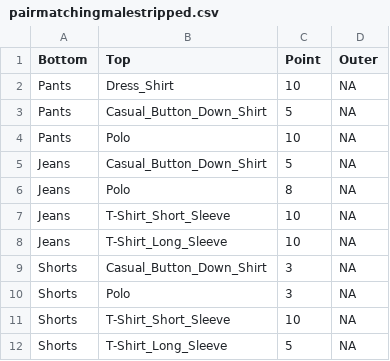
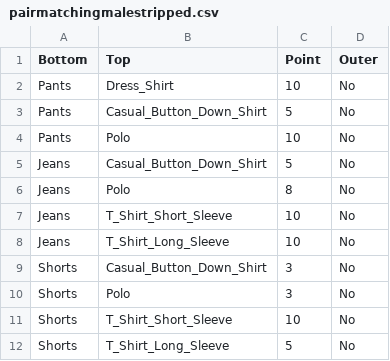
Before and after one commit to luonanh/ClosetStylist, a CSV file: res/raw/pairmatchingmalestripped.csv, drawn as a sheet.

Commit message:
ocassionmatchingfemalestripped.csv, ocassionmatchingmalestripped.csv, pairmatchingfemalestripped.csv, pairmatchingmalestripped.csv, ItemDatabaseHelper.java, ItemData.java, ItemStyleEnum.java, OccasionMatching.java, PairMatchingFemale.java, PairMatching.java, PairMatchingMale.java, PairMatchingRecord.java, AddItemActivity.java, EditItemActivity.java, ViewItemActivity.java to update Style Enum. ItemDatabaseHelper.java - queryTop, queryBottom, queryItemCleanTemperature, getTopCleanTemperature, getBottomCleanTemperature to fix Category Enum error, which shows no top item found.

```diff
--- a/res/raw/pairmatchingmalestripped.csv
+++ b/res/raw/pairmatchingmalestripped.csv
@@ -1,12 +1,12 @@
 Bottom,Top,Point,Outer
-Pants,Dress_Shirt,10,NA
-Pants,Casual_Button_Down_Shirt,5,NA
-Pants,Polo,10,NA
-Jeans,Casual_Button_Down_Shirt,5,NA
-Jeans,Polo,8,NA
-Jeans,T-Shirt_Short_Sleeve,10,NA
-Jeans,T-Shirt_Long_Sleeve,10,NA
-Shorts,Casual_Button_Down_Shirt,3,NA
-Shorts,Polo,3,NA
-Shorts,T-Shirt_Short_Sleeve,10,NA
-Shorts,T-Shirt_Long_Sleeve,5,NA
+Pants,Dress_Shirt,10,No
+Pants,Casual_Button_Down_Shirt,5,No
+Pants,Polo,10,No
+Jeans,Casual_Button_Down_Shirt,5,No
+Jeans,Polo,8,No
+Jeans,T_Shirt_Short_Sleeve,10,No
+Jeans,T_Shirt_Long_Sleeve,10,No
+Shorts,Casual_Button_Down_Shirt,3,No
+Shorts,Polo,3,No
+Shorts,T_Shirt_Short_Sleeve,10,No
+Shorts,T_Shirt_Long_Sleeve,5,No
```
Also changed, not shown: res/raw/ocassionmatchingfemalestripped.csv, res/raw/ocassionmatchingmalestripped.csv, 12 other files.
